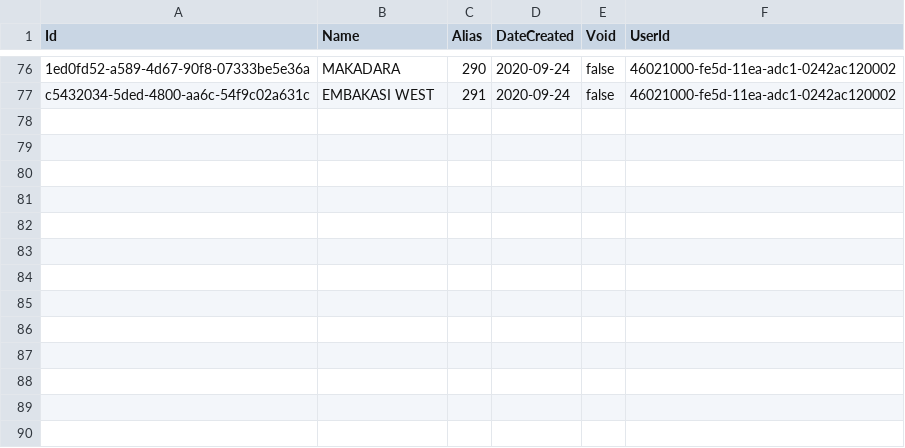
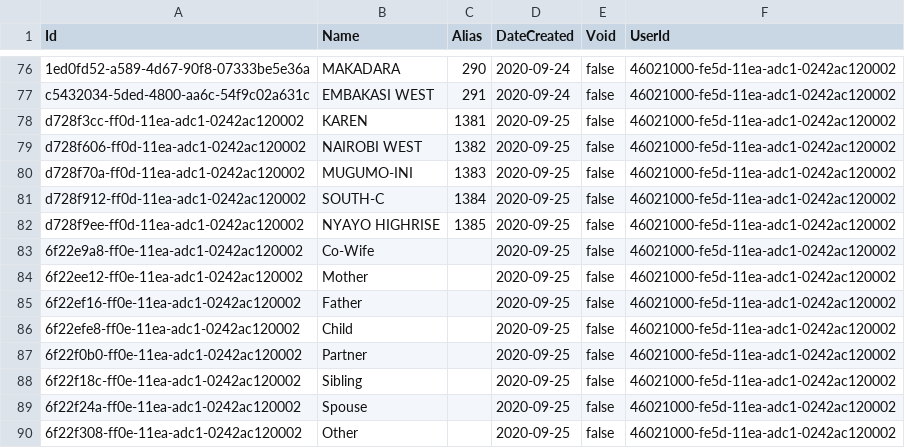
Before and after one commit to suryabhan155/Moms-c-, a CSV file: Moms.Lookup.Infrastructure/Seed/LookupItem.csv, drawn as a sheet; only a part is shown, gaps mark what is left out; the diff names each change by its address in the sheet, - before the commit and + after, or states it on an @@ line.

```diff
--- a/Moms.Lookup.Infrastructure/Seed/LookupItem.csv
+++ b/Moms.Lookup.Infrastructure/Seed/LookupItem.csv
+row 78: d728f3cc-ff0d-11ea-adc1-0242ac120002 | KAREN | 1381 | 2020-09-25 | false | 46021000-fe5d-11ea-adc1-0242ac120002
+row 79: d728f606-ff0d-11ea-adc1-0242ac120002 | NAIROBI WEST | 1382 | 2020-09-25 | false | 46021000-fe5d-11ea-adc1-0242ac120002
+row 80: d728f70a-ff0d-11ea-adc1-0242ac120002 | MUGUMO-INI | 1383 | 2020-09-25 | false | 46021000-fe5d-11ea-adc1-0242ac120002
+row 81: d728f912-ff0d-11ea-adc1-0242ac120002 | SOUTH-C | 1384 | 2020-09-25 | false | 46021000-fe5d-11ea-adc1-0242ac120002
+row 82: d728f9ee-ff0d-11ea-adc1-0242ac120002 | NYAYO HIGHRISE | 1385 | 2020-09-25 | false | 46021000-fe5d-11ea-adc1-0242ac120002
+row 83: 6f22e9a8-ff0e-11ea-adc1-0242ac120002 | Co-Wife |  | 2020-09-25 | false | 46021000-fe5d-11ea-adc1-0242ac120002
+row 84: 6f22ee12-ff0e-11ea-adc1-0242ac120002 | Mother |  | 2020-09-25 | false | 46021000-fe5d-11ea-adc1-0242ac120002
+row 85: 6f22ef16-ff0e-11ea-adc1-0242ac120002 | Father |  | 2020-09-25 | false | 46021000-fe5d-11ea-adc1-0242ac120002
+row 86: 6f22efe8-ff0e-11ea-adc1-0242ac120002 | Child |  | 2020-09-25 | false | 46021000-fe5d-11ea-adc1-0242ac120002
+row 87: 6f22f0b0-ff0e-11ea-adc1-0242ac120002 | Partner |  | 2020-09-25 | false | 46021000-fe5d-11ea-adc1-0242ac120002
+row 88: 6f22f18c-ff0e-11ea-adc1-0242ac120002 | Sibling |  | 2020-09-25 | false | 46021000-fe5d-11ea-adc1-0242ac120002
+row 89: 6f22f24a-ff0e-11ea-adc1-0242ac120002 | Spouse |  | 2020-09-25 | false | 46021000-fe5d-11ea-adc1-0242ac120002
+row 90: 6f22f308-ff0e-11ea-adc1-0242ac120002 | Other |  | 2020-09-25 | false | 46021000-fe5d-11ea-adc1-0242ac120002
```
Also changed, not shown: Moms.Lookup.Infrastructure/Seed/LookupMaster.csv, Moms.Lookup.Infrastructure/Seed/LookupMasterItem.csv, 1 other file.
